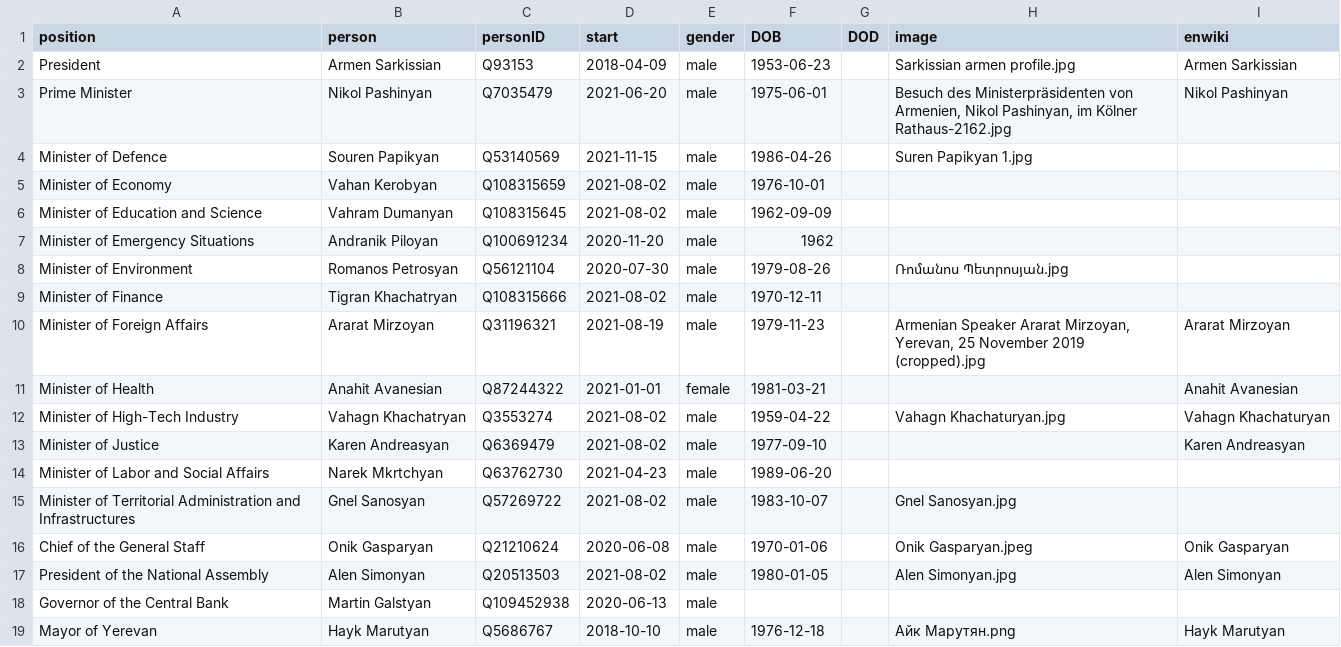
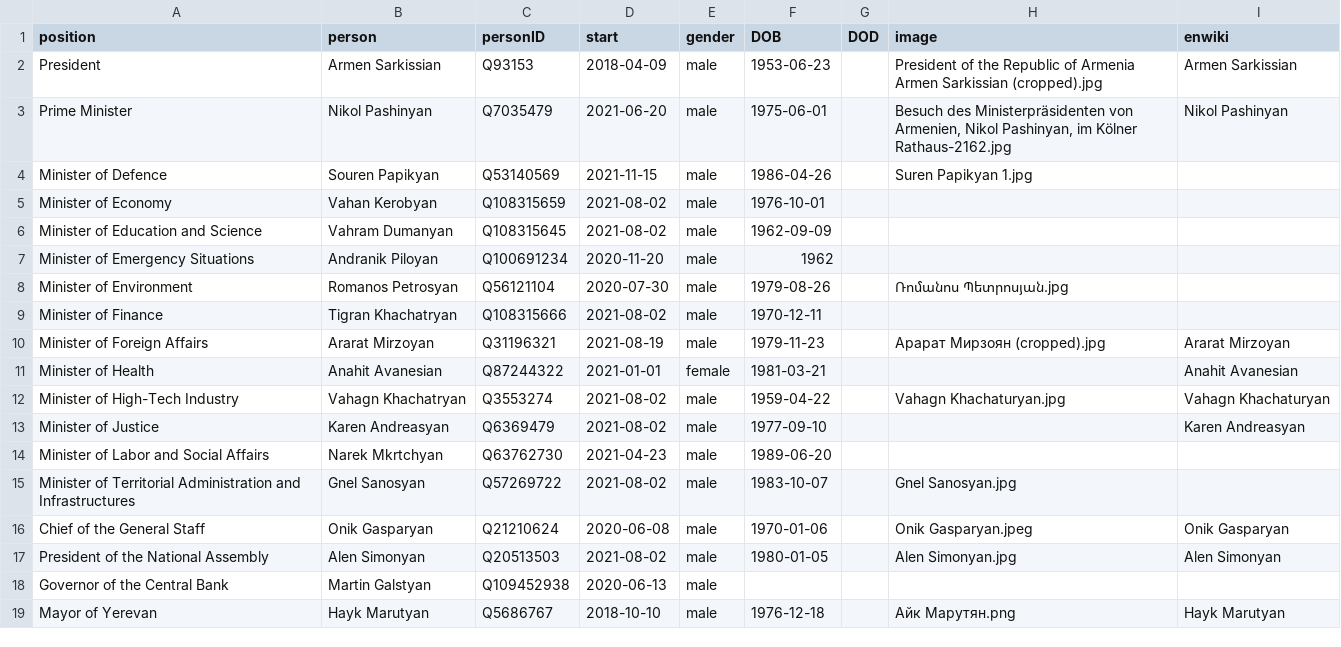
Before and after one commit to every-politician-scrapers/armenia-ministers, a CSV file: html/current.csv, drawn as a sheet.

Commit message:
HTML update

```diff
--- a/html/current.csv
+++ b/html/current.csv
@@ -1,3 +1,3 @@
 position,person,personID,start,gender,DOB,DOD,image,enwiki
-President,Armen Sarkissian,Q93153,2018-04-09,male,1953-06-23,,Sarkissian armen profile.jpg,Armen Sarkissian
+President,Armen Sarkissian,Q93153,2018-04-09,male,1953-06-23,,President of the Republic of Armenia Armen Sarkissian (cropped).jpg,Armen Sarkissian
 Prime Minister,Nikol Pashinyan,Q7035479,2021-06-20,male,1975-06-01,,"Besuch des Ministerpräsidenten von Armenien, Nikol Pashinyan, im Kölner Rathaus-2162.jpg",Nikol Pashinyan
@@ -9,3 +9,3 @@ Minister of Environment,Romanos Petrosyan,Q56121104,2020-07-30,male,1979-08-26,,
 Minister of Finance,Tigran Khachatryan,Q108315666,2021-08-02,male,1970-12-11,,,
-Minister of Foreign Affairs,Ararat Mirzoyan,Q31196321,2021-08-19,male,1979-11-23,,"Armenian Speaker Ararat Mirzoyan, Yerevan, 25 November 2019 (cropped).jpg",Ararat Mirzoyan
+Minister of Foreign Affairs,Ararat Mirzoyan,Q31196321,2021-08-19,male,1979-11-23,,Арарат Мирзоян (cropped).jpg,Ararat Mirzoyan
 Minister of Health,Anahit Avanesian,Q87244322,2021-01-01,female,1981-03-21,,,Anahit Avanesian
```
